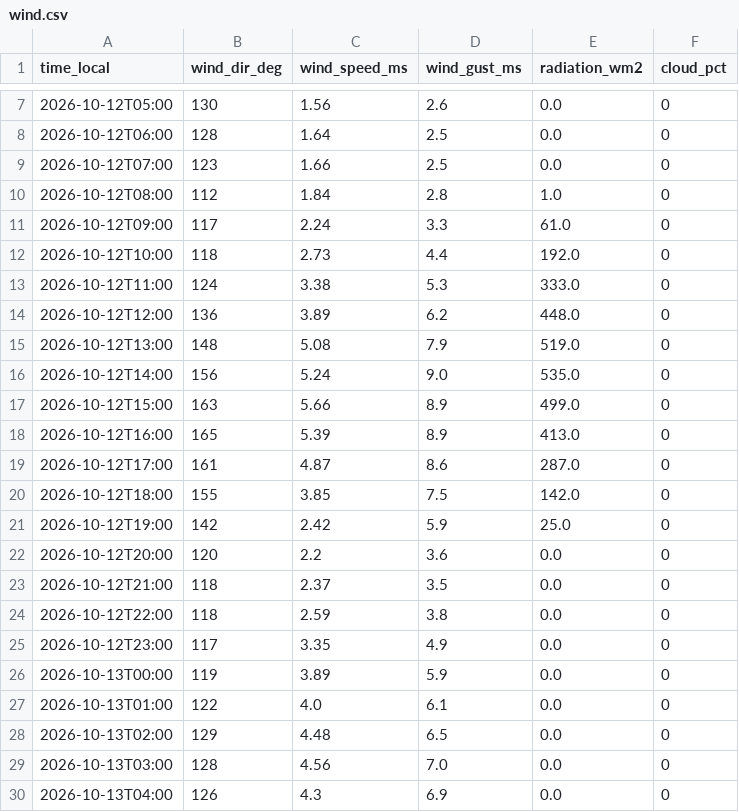
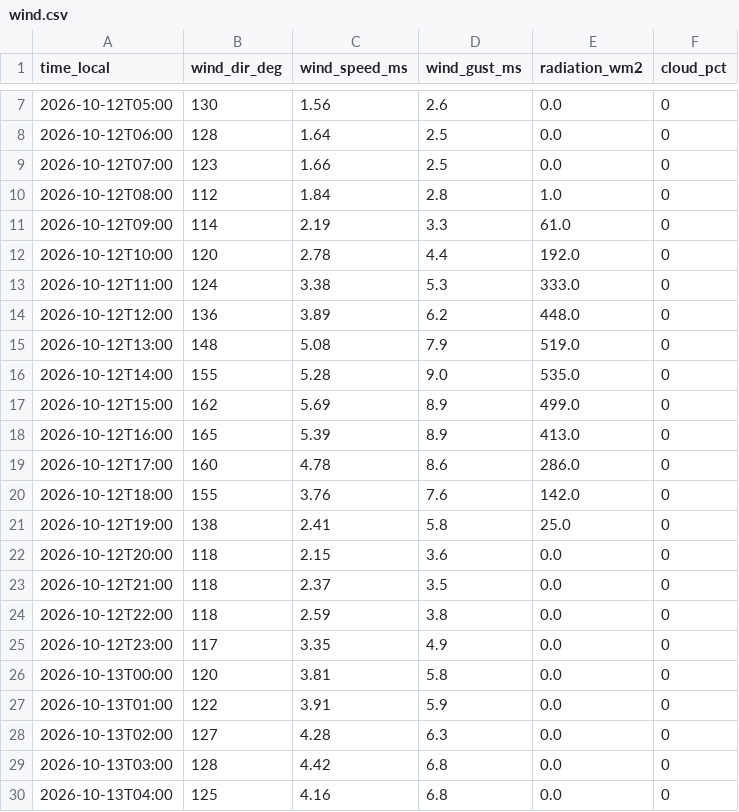
Before and after one commit to sanainwest-sudo/atyrau-air, a CSV file: data/wind.csv, drawn as a sheet; only a part is shown, gaps mark what is left out; the diff covers the shown part only.

```diff
--- a/data/wind.csv
+++ b/data/wind.csv
@@ -10,4 +10,4 @@
 2026-10-12T08:00,112,1.84,2.8,1.0,0
-2026-10-12T09:00,117,2.24,3.3,61.0,0
-2026-10-12T10:00,118,2.73,4.4,192.0,0
+2026-10-12T09:00,114,2.19,3.3,61.0,0
+2026-10-12T10:00,120,2.78,4.4,192.0,0
 2026-10-12T11:00,124,3.38,5.3,333.0,0
@@ -15,9 +15,9 @@
 2026-10-12T13:00,148,5.08,7.9,519.0,0
-2026-10-12T14:00,156,5.24,9.0,535.0,0
-2026-10-12T15:00,163,5.66,8.9,499.0,0
+2026-10-12T14:00,155,5.28,9.0,535.0,0
+2026-10-12T15:00,162,5.69,8.9,499.0,0
 2026-10-12T16:00,165,5.39,8.9,413.0,0
-2026-10-12T17:00,161,4.87,8.6,287.0,0
-2026-10-12T18:00,155,3.85,7.5,142.0,0
-2026-10-12T19:00,142,2.42,5.9,25.0,0
-2026-10-12T20:00,120,2.2,3.6,0.0,0
+2026-10-12T17:00,160,4.78,8.6,286.0,0
+2026-10-12T18:00,155,3.76,7.6,142.0,0
+2026-10-12T19:00,138,2.41,5.8,25.0,0
+2026-10-12T20:00,118,2.15,3.6,0.0,0
 2026-10-12T21:00,118,2.37,3.5,0.0,0
@@ -25,6 +25,6 @@
 2026-10-12T23:00,117,3.35,4.9,0.0,0
-2026-10-13T00:00,119,3.89,5.9,0.0,0
-2026-10-13T01:00,122,4.0,6.1,0.0,0
-2026-10-13T02:00,129,4.48,6.5,0.0,0
-2026-10-13T03:00,128,4.56,7.0,0.0,0
-2026-10-13T04:00,126,4.3,6.9,0.0,0
+2026-10-13T00:00,120,3.81,5.8,0.0,0
+2026-10-13T01:00,122,3.91,5.9,0.0,0
+2026-10-13T02:00,127,4.28,6.3,0.0,0
+2026-10-13T03:00,128,4.42,6.8,0.0,0
+2026-10-13T04:00,125,4.16,6.8,0.0,0
```
Also changed, not shown: 1 added row and 140 edited cells elsewhere in this file, data/kgm.csv, 1 other file.
